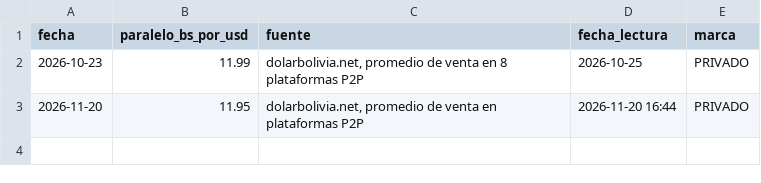
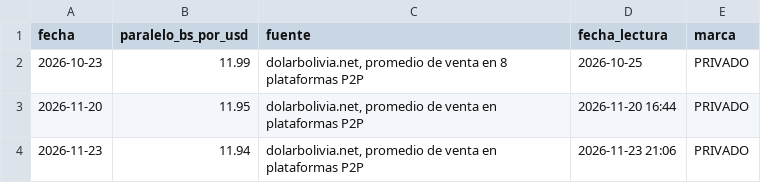
Before and after one commit to UM-Proyecto/MINERIA_DATOS, a CSV file: data/processed/scrum-54/dolar_paralelo_diario.csv, drawn as a sheet.

```diff
--- a/data/processed/scrum-54/dolar_paralelo_diario.csv
+++ b/data/processed/scrum-54/dolar_paralelo_diario.csv
@@ -3 +3,2 @@ fecha,paralelo_bs_por_usd,fuente,fecha_lectura,marca
 2026-11-20,11.95,"dolarbolivia.net, promedio de venta en plataformas P2P",2026-11-20 16:44,PRIVADO
+2026-11-23,11.94,"dolarbolivia.net, promedio de venta en plataformas P2P",2026-11-23 21:06,PRIVADO
```
Also changed, not shown: 5 other files.
